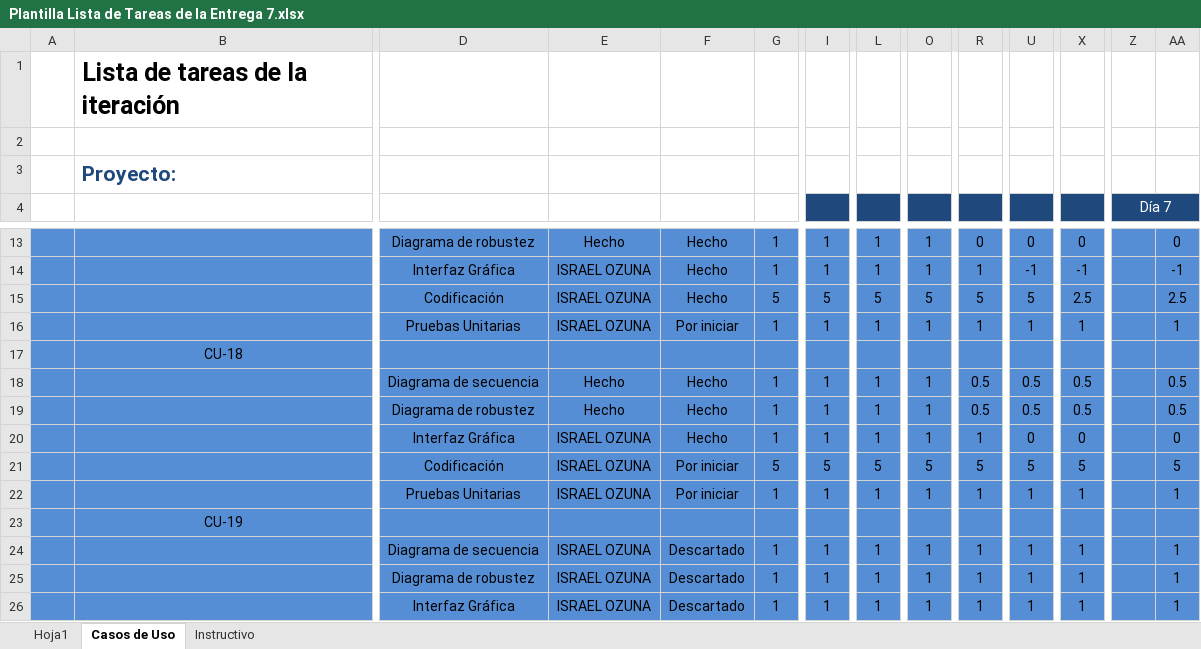
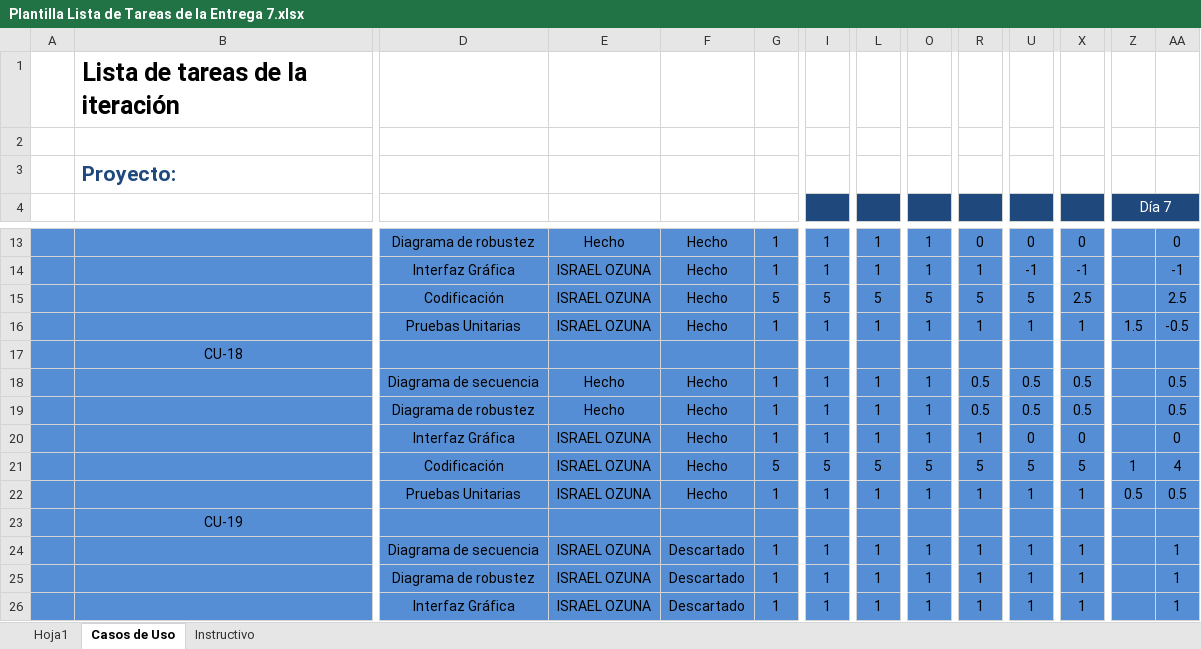
Before and after one commit to IsraelOzuna/Proyecto-de-tutorias-LIS, an Excel workbook: Plantillas/Entrega 7/Plantilla Lista de Tareas de la Entrega 7.xlsx, sheet Casos de Uso, drawn as a sheet; only a part is shown, gaps mark what is left out; values as stored, in another font and other column widths than the file's, no borders; removed rows and columns are numbered as before the commit, all else as after; rows hold the shown columns only; the diff names each change by its address in the sheet, - before the commit and + after, or states it on an @@ line.

Commit message:
Pruebas unitarias y CU-18
Se realizó la implementación del CU 18 Registrar egresos variados y se realizarón las pruebas de este CU y del CU 17

```diff
--- a/Plantillas/Entrega 7/Plantilla Lista de Tareas de la Entrega 7.xlsx (sheet Casos de Uso)
+++ b/Plantillas/Entrega 7/Plantilla Lista de Tareas de la Entrega 7.xlsx (sheet Casos de Uso)
-row 16:  |  | Pruebas Unitarias | ISRAEL OZUNA | Por iniciar | 1 | 1 | 1 | 1 | 1 | 1 | 1 |  | 1
+row 16:  |  | Pruebas Unitarias | ISRAEL OZUNA | Hecho | 1 | 1 | 1 | 1 | 1 | 1 | 1 | 1.5 | -0.5
-row 21:  |  | Codificación | ISRAEL OZUNA | Por iniciar | 5 | 5 | 5 | 5 | 5 | 5 | 5 |  | 5
-row 22:  |  | Pruebas Unitarias | ISRAEL OZUNA | Por iniciar | 1 | 1 | 1 | 1 | 1 | 1 | 1 |  | 1
+row 21:  |  | Codificación | ISRAEL OZUNA | Hecho | 5 | 5 | 5 | 5 | 5 | 5 | 5 | 1 | 4
+row 22:  |  | Pruebas Unitarias | ISRAEL OZUNA | Hecho | 1 | 1 | 1 | 1 | 1 | 1 | 1 | 0.5 | 0.5
```
Also changed, not shown: Plantillas/Entrega 7/Plantilla de Casos de Uso .xlsx, 45 other files.
